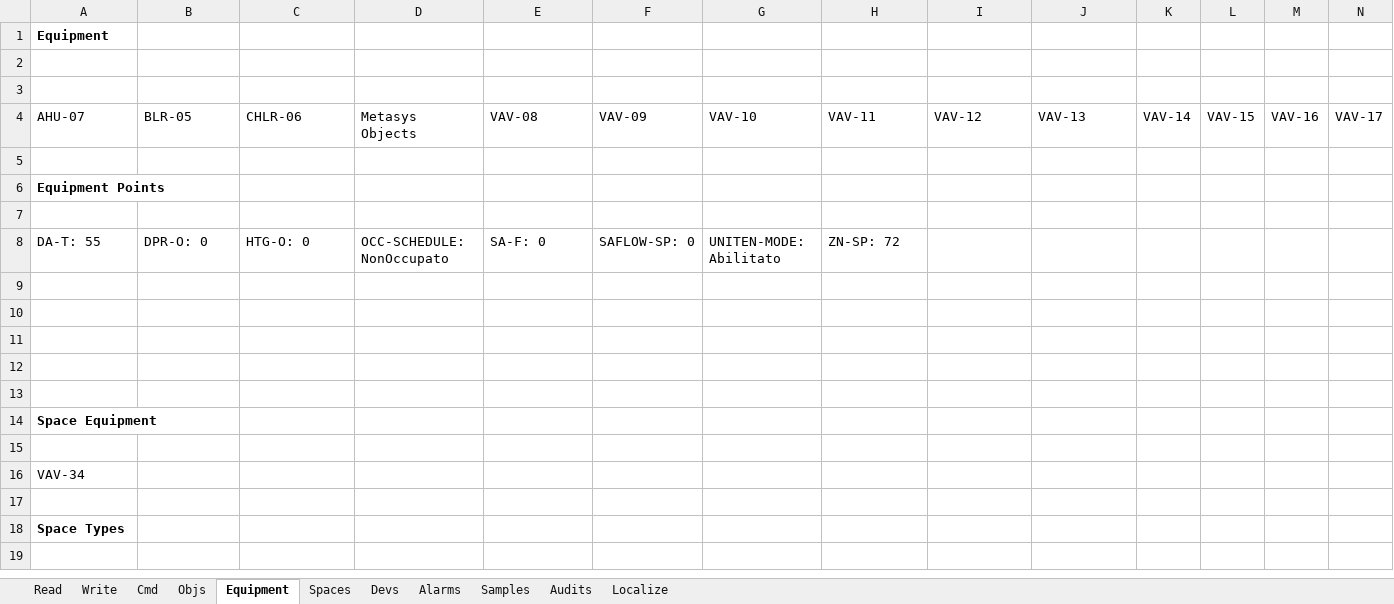
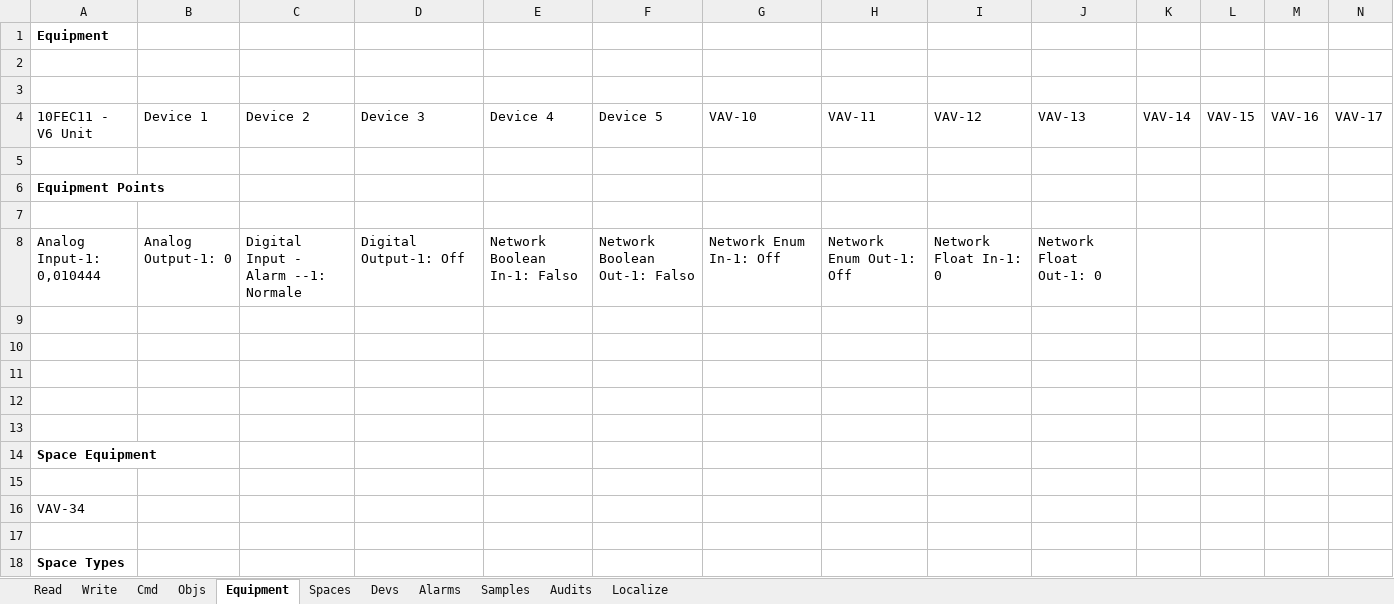
Before and after one commit to jci-metasys/basic-services-dotnet, an Excel workbook: MetasysServicesComExampleApp/MetasysApiTest.xlsm, sheet Equipment, drawn as a sheet; only a part is shown; values as stored, in another font and other column widths than the file's, no borders; removed rows and columns are numbered as before the commit, all else as after; rows hold the shown columns only; the diff names each change by its address in the sheet, - before the commit and + after, or states it on an @@ line.

```diff
--- a/MetasysServicesComExampleApp/MetasysApiTest.xlsm (sheet Equipment)
+++ b/MetasysServicesComExampleApp/MetasysApiTest.xlsm (sheet Equipment)
-A4: AHU-07
+A4: 10FEC11 - V6 Unit
-B4: BLR-05
+B4: Device 1
-C4: CHLR-06
+C4: Device 2
-D4: Metasys Objects
+D4: Device 3
-E4: VAV-08
+E4: Device 4
-F4: VAV-09
+F4: Device 5
-row 8: DA-T: 55 | DPR-O: 0 | HTG-O: 0 | OCC-SCHEDULE: NonOccupato | SA-F: 0 | SAFLOW-SP: 0 | UNITEN-MODE: Abilitato | ZN-SP: 72
+row 8: Analog Input-1: 0,010444 | Analog Output-1: 0 | Digital Input - Alarm --1: Normale | Digital Output-1: Off | Network Boolean In-1: Falso | Network Boolean Out-1: Falso | Network Enum In-1: Off | Network Enum Out-1: Off | Network Float In-1: 0 | Network Float Out-1: 0
```
Also changed, not shown: sheet Spaces, sheet Alarms, sheet Cmd, sheet Read, 1 other file.
